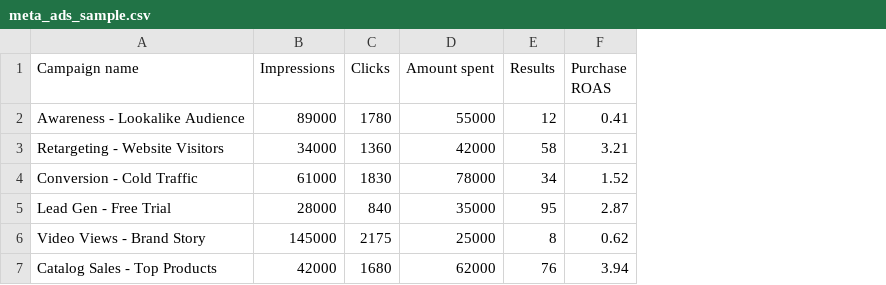
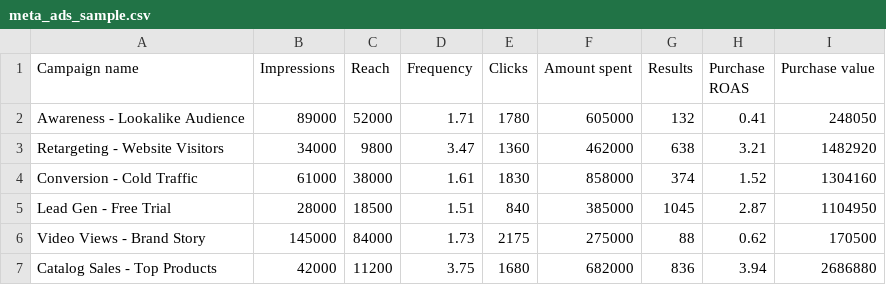
Before and after one commit to aimonk2025/ads-os, a CSV file: sample_data/meta_ads_sample.csv, drawn as a sheet; addresses are those after the commit; the diff names each change by its address in the sheet, - before the commit and + after, or states it on an @@ line.

```diff
--- a/sample_data/meta_ads_sample.csv
+++ b/sample_data/meta_ads_sample.csv
+column C (Reach), rows 2-7: 52000 | 9800 | 38000 | 18500 | 84000 | 11200
+column D (Frequency), rows 2-7: 1.71 | 3.47 | 1.61 | 1.51 | 1.73 | 3.75
+column I (Purchase value), rows 2-7: 248050 | 1482920 | 1304160 | 1104950 | 170500 | 2686880
-F2 (Amount spent): 55000
+F2 (Amount spent): 605000
-G2 (Results): 12
+G2 (Results): 132
-F3 (Amount spent): 42000
+F3 (Amount spent): 462000
-G3 (Results): 58
+G3 (Results): 638
-F4 (Amount spent): 78000
+F4 (Amount spent): 858000
-G4 (Results): 34
+G4 (Results): 374
-F5 (Amount spent): 35000
+F5 (Amount spent): 385000
-G5 (Results): 95
+G5 (Results): 1045
-F6 (Amount spent): 25000
+F6 (Amount spent): 275000
-G6 (Results): 8
+G6 (Results): 88
-F7 (Amount spent): 62000
+F7 (Amount spent): 682000
-G7 (Results): 76
+G7 (Results): 836
```
Also changed, not shown: sample_data/ga4_sample.csv, sample_data/meta_ads_prev.csv, 8 other files.
